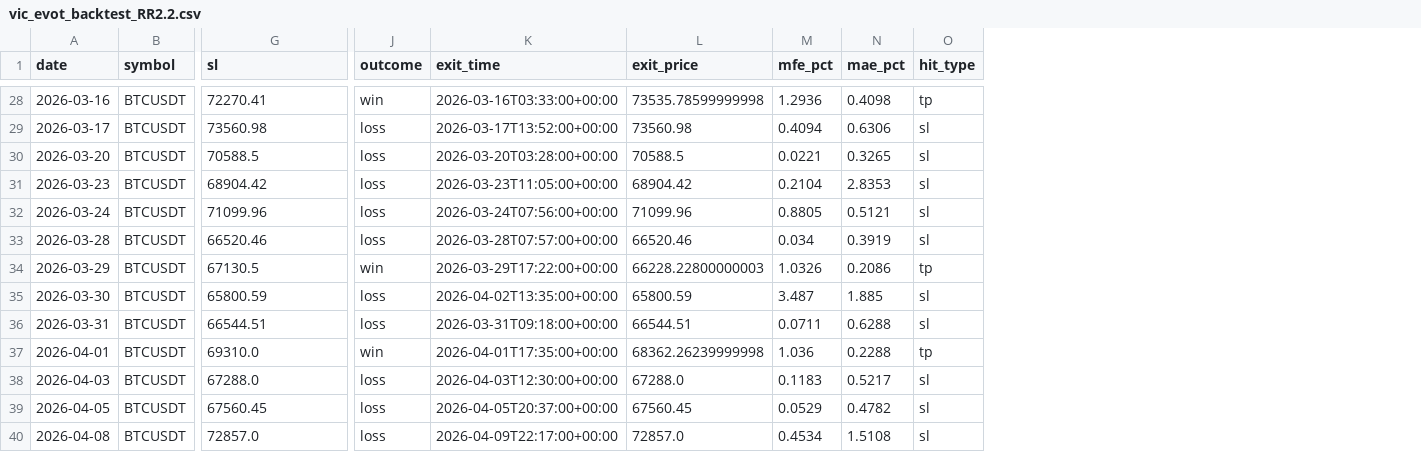
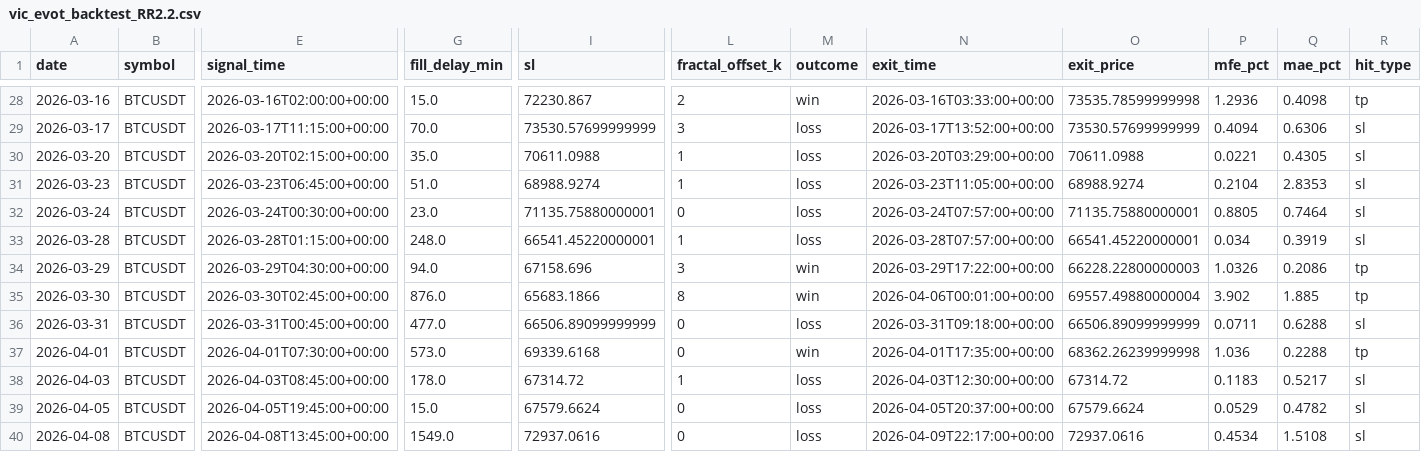
Before and after one commit to pavelKhvostov/traid-bot, a CSV file: signals/vic_evot_backtest_RR2.2.csv, drawn as a sheet; only a part is shown, gaps mark what is left out; addresses are those after the commit; the diff covers the shown part only; the diff names each change by its address in the sheet, - before the commit and + after, or states it on an @@ line.

```diff
--- a/signals/vic_evot_backtest_RR2.2.csv
+++ b/signals/vic_evot_backtest_RR2.2.csv
+column E (signal_time), rows 28-40: 2026-03-16T02:00:00+00:00 | 2026-03-17T11:15:00+00:00 | 2026-03-20T02:15:00+00:00 | 2026-03-23T06:45:00+00:00 | 2026-03-24T00:30:00+00:00 | 2026-03-28T01:15:00+00:00 | 2026-03-29T04:30:00+00:00 | 2026-03-30T02:45:00+00:00 | 2026-03-31T00:45:00+00:00 | 2026-04-01T07:30:00+00:00 | 2026-04-03T08:45:00+00:00 | 2026-04-05T19:45:00+00:00 | 2026-04-08T13:45:00+00:00
+column G (fill_delay_min), rows 28-40: 15.0 | 70.0 | 35.0 | 51.0 | 23.0 | 248.0 | 94.0 | 876.0 | 477.0 | 573.0 | 178.0 | 15.0 | 1549.0
+column L (fractal_offset_k), rows 28-40: 2 | 3 | 1 | 1 | 0 | 1 | 3 | 8 | 0 | 0 | 1 | 0 | 0
-I28 (sl): 72270.41
+I28 (sl): 72230.867
-I29 (sl): 73560.98
+I29 (sl): 73530.57699999999
-O29 (exit_price): 73560.98
+O29 (exit_price): 73530.57699999999
-I30 (sl): 70588.5
+I30 (sl): 70611.0988
-N30 (exit_time): 2026-03-20T03:28:00+00:00
+N30 (exit_time): 2026-03-20T03:29:00+00:00
-O30 (exit_price): 70588.5
+O30 (exit_price): 70611.0988
-Q30 (mae_pct): 0.3265
+Q30 (mae_pct): 0.4305
-I31 (sl): 68904.42
+I31 (sl): 68988.9274
-O31 (exit_price): 68904.42
+O31 (exit_price): 68988.9274
-I32 (sl): 71099.96
+I32 (sl): 71135.75880000001
-N32 (exit_time): 2026-03-24T07:56:00+00:00
+N32 (exit_time): 2026-03-24T07:57:00+00:00
-O32 (exit_price): 71099.96
+O32 (exit_price): 71135.75880000001
-Q32 (mae_pct): 0.5121
+Q32 (mae_pct): 0.7464
-I33 (sl): 66520.46
+I33 (sl): 66541.45220000001
-O33 (exit_price): 66520.46
+O33 (exit_price): 66541.45220000001
-I34 (sl): 67130.5
+I34 (sl): 67158.696
-I35 (sl): 65800.59
+I35 (sl): 65683.1866
-M35 (outcome): loss
+M35 (outcome): win
-N35 (exit_time): 2026-04-02T13:35:00+00:00
+N35 (exit_time): 2026-04-06T00:01:00+00:00
-O35 (exit_price): 65800.59
+O35 (exit_price): 69557.49880000004
-P35 (mfe_pct): 3.487
+P35 (mfe_pct): 3.902
-R35 (hit_type): sl
+R35 (hit_type): tp
-I36 (sl): 66544.51
+I36 (sl): 66506.89099999999
-O36 (exit_price): 66544.51
+O36 (exit_price): 66506.89099999999
-I37 (sl): 69310.0
+I37 (sl): 69339.6168
-I38 (sl): 67288.0
+I38 (sl): 67314.72
-O38 (exit_price): 67288.0
+O38 (exit_price): 67314.72
-I39 (sl): 67560.45
+I39 (sl): 67579.6624
-O39 (exit_price): 67560.45
+O39 (exit_price): 67579.6624
-I40 (sl): 72857.0
+I40 (sl): 72937.0616
-O40 (exit_price): 72857.0
+O40 (exit_price): 72937.0616
```
Also changed, not shown: 82 edited cells elsewhere in this file, signals/vic_evot_backtest_RR1.csv, 8 other files.
